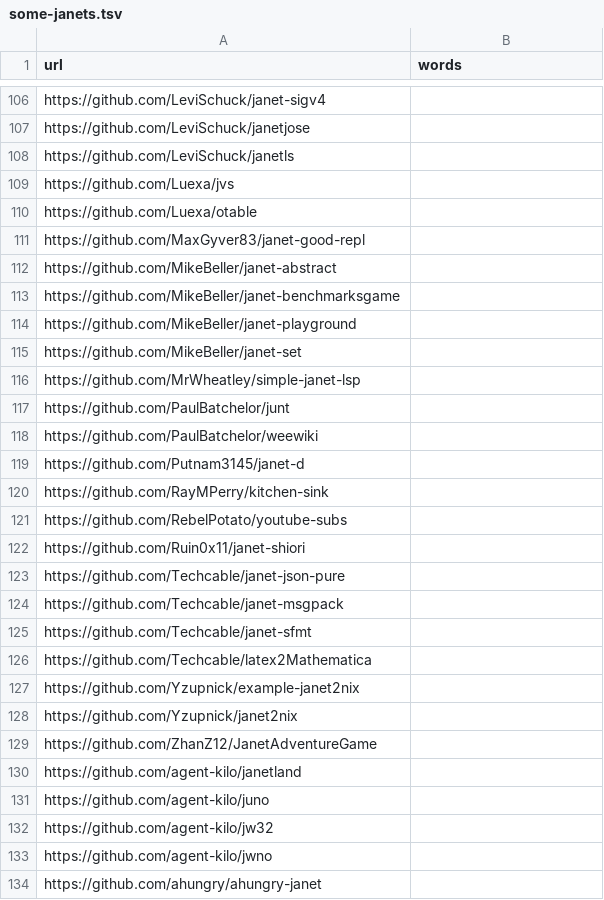
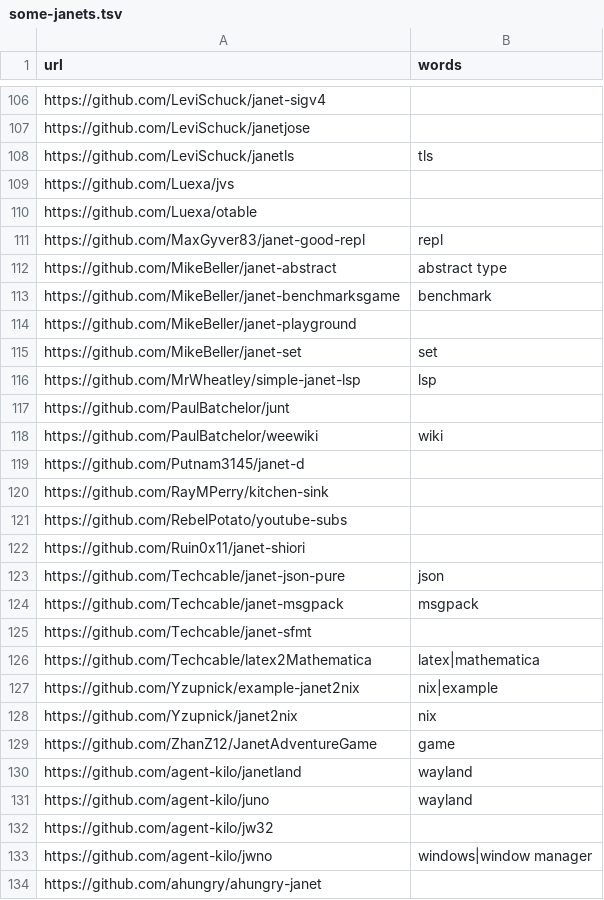
Before and after one commit to sogaiu/grep-some-janets, a TSV file: some-janets.tsv, drawn as a sheet; only a part is shown, gaps mark what is left out; the diff covers the shown part only.

Commit message:
Add some words

```diff
--- a/some-janets.tsv
+++ b/some-janets.tsv
@@ -107,13 +107,13 @@ https://github.com/LeviSchuck/janet-sigv4
 https://github.com/LeviSchuck/janetjose	
-https://github.com/LeviSchuck/janetls	
+https://github.com/LeviSchuck/janetls	tls
 https://github.com/Luexa/jvs	
 https://github.com/Luexa/otable	
-https://github.com/MaxGyver83/janet-good-repl	
-https://github.com/MikeBeller/janet-abstract	
-https://github.com/MikeBeller/janet-benchmarksgame	
+https://github.com/MaxGyver83/janet-good-repl	repl
+https://github.com/MikeBeller/janet-abstract	abstract type
+https://github.com/MikeBeller/janet-benchmarksgame	benchmark
 https://github.com/MikeBeller/janet-playground	
-https://github.com/MikeBeller/janet-set	
-https://github.com/MrWheatley/simple-janet-lsp	
+https://github.com/MikeBeller/janet-set	set
+https://github.com/MrWheatley/simple-janet-lsp	lsp
 https://github.com/PaulBatchelor/junt	
-https://github.com/PaulBatchelor/weewiki	
+https://github.com/PaulBatchelor/weewiki	wiki
 https://github.com/Putnam3145/janet-d	
@@ -122,13 +122,13 @@ https://github.com/RebelPotato/youtube-subs
 https://github.com/Ruin0x11/janet-shiori	
-https://github.com/Techcable/janet-json-pure	
-https://github.com/Techcable/janet-msgpack	
+https://github.com/Techcable/janet-json-pure	json
+https://github.com/Techcable/janet-msgpack	msgpack
 https://github.com/Techcable/janet-sfmt	
-https://github.com/Techcable/latex2Mathematica	
-https://github.com/Yzupnick/example-janet2nix	
-https://github.com/Yzupnick/janet2nix	
-https://github.com/ZhanZ12/JanetAdventureGame	
-https://github.com/agent-kilo/janetland	
-https://github.com/agent-kilo/juno	
+https://github.com/Techcable/latex2Mathematica	latex|mathematica
+https://github.com/Yzupnick/example-janet2nix	nix|example
+https://github.com/Yzupnick/janet2nix	nix
+https://github.com/ZhanZ12/JanetAdventureGame	game
+https://github.com/agent-kilo/janetland	wayland
+https://github.com/agent-kilo/juno	wayland
 https://github.com/agent-kilo/jw32	
-https://github.com/agent-kilo/jwno	
+https://github.com/agent-kilo/jwno	windows|window manager
 https://github.com/ahungry/ahungry-janet	
```
Also changed, not shown: 37 edited cells elsewhere in this file.
